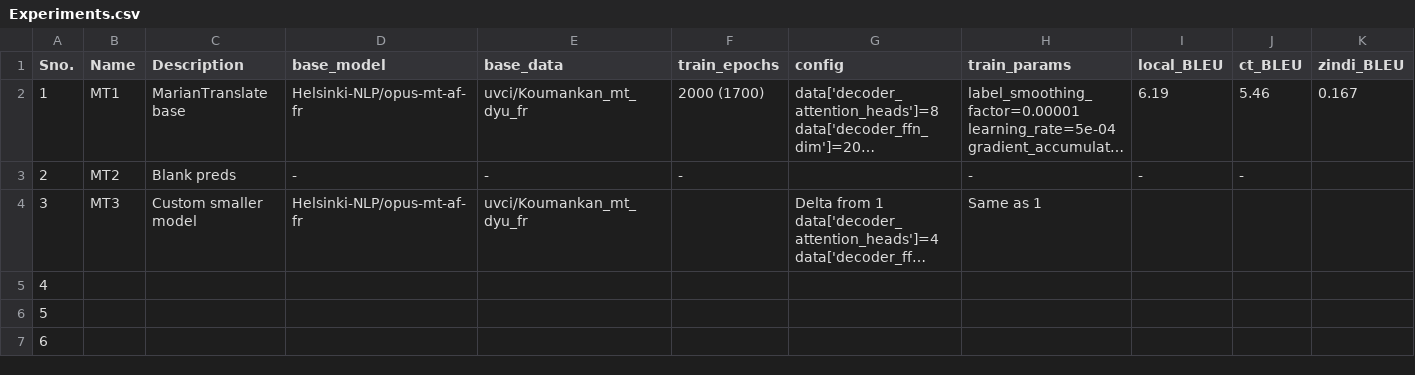
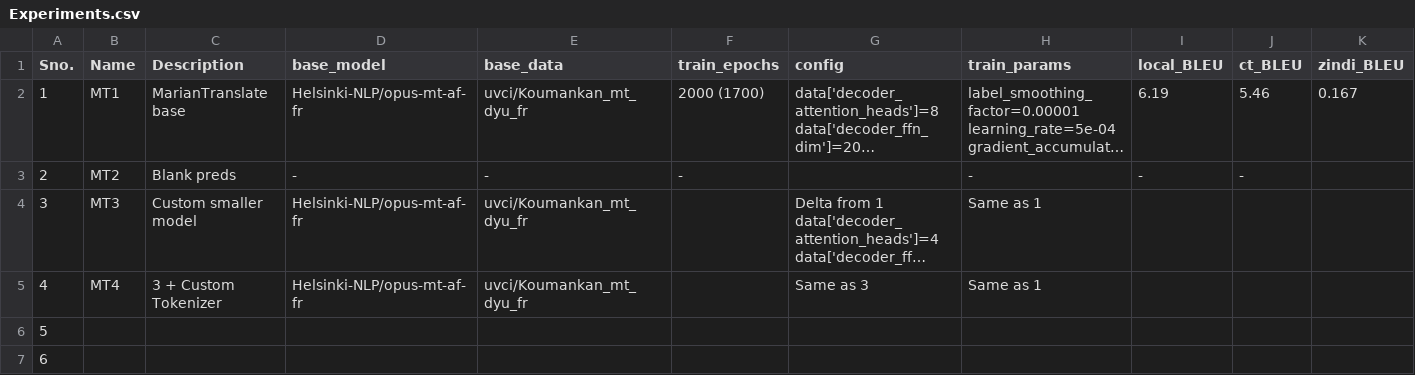
Before and after one commit to Rana-Banerjee/zindi, a CSV file: Experiments.csv, drawn as a sheet; only a part is shown; long unchanged cells end in …; the diff names each change by its address in the sheet, - before the commit and + after, or states it on an @@ line.

Commit message:
data

```diff
--- a/Experiments.csv
+++ b/Experiments.csv
-B5 (Name): (empty)
+B5 (Name): MT4
-C5 (Description): (empty)
+C5 (Description): 3 + Custom Tokenizer
-D5 (base_model): (empty)
+D5 (base_model): Helsinki-NLP/opus-mt-af-fr
-E5 (base_data): (empty)
+E5 (base_data): uvci/Koumankan_mt_dyu_fr
-G5 (config): (empty)
+G5 (config): Same as 3
-H5 (train_params): (empty)
+H5 (train_params): Same as 1
```
Also changed, not shown: 8 other files.
